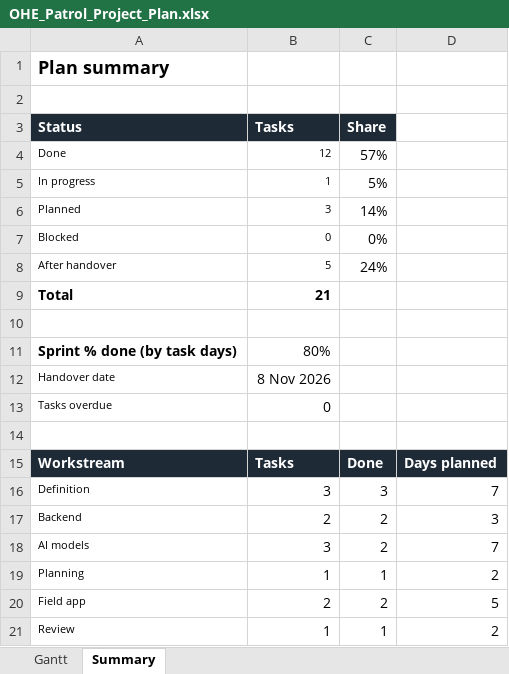
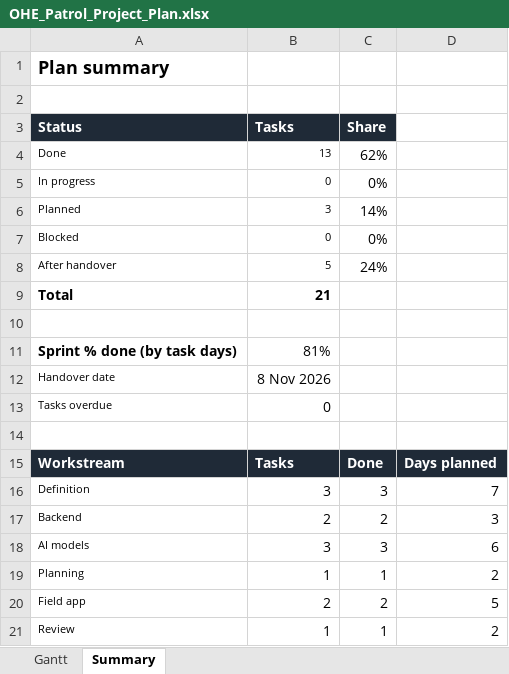
Before and after one commit to dhruvv2112-coder/railway-visual-inspection-beta, an Excel workbook: docs/OHE_Patrol_Project_Plan.xlsx, sheet Summary, drawn as a sheet; only a part is shown; values as stored, in another font and other column widths than the file's, no borders; the diff names each change by its address in the sheet, - before the commit and + after, or states it on an @@ line.

```diff
--- a/docs/OHE_Patrol_Project_Plan.xlsx (sheet Summary)
+++ b/docs/OHE_Patrol_Project_Plan.xlsx (sheet Summary)
-B4 (Tasks): 12
+B4 (Tasks): 13
-C4 (Share): 57%
+C4 (Share): 62%
-B5 (Tasks): 1
+B5 (Tasks): 0
-C5 (Share): 5%
+C5 (Share): 0%
-B11 (Tasks): 80%
+B11 (Tasks): 81%
-C18 (Share): 2
+C18 (Share): 3
-D18: 7
+D18: 6
```
Also changed, not shown: sheet Gantt, 2 other files.
